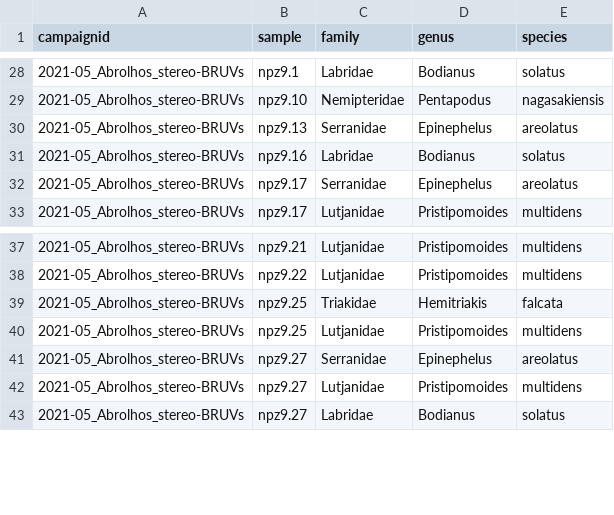
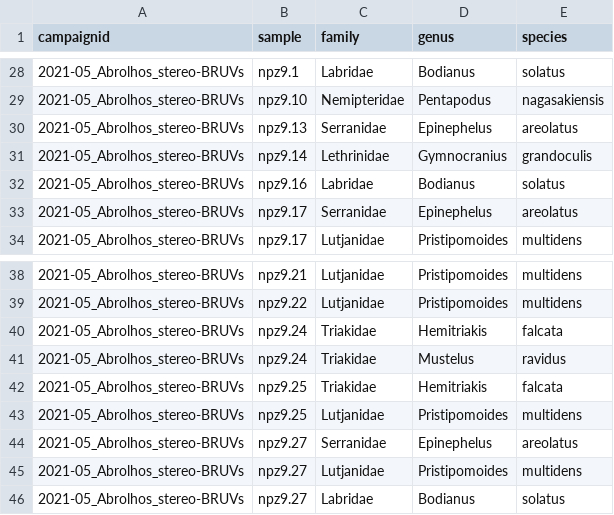
Before and after one commit to UWA-Marine-Ecology-Group-students/Analysis-Gerrans, a CSV file: data/errors to check/2021-05_Abrolhos_stereo-BRUVs_length.species.not.previously.observed.csv, drawn as a sheet; only a part is shown, gaps mark what is left out; the diff names each change by its address in the sheet, - before the commit and + after, or states it on an @@ line.

```diff
--- a/data/errors to check/2021-05_Abrolhos_stereo-BRUVs_length.species.not.previously.observed.csv
+++ b/data/errors to check/2021-05_Abrolhos_stereo-BRUVs_length.species.not.previously.observed.csv
+row 31: 2021-05_Abrolhos_stereo-BRUVs | npz9.14 | Lethrinidae | Gymnocranius | grandoculis
+row 40: 2021-05_Abrolhos_stereo-BRUVs | npz9.24 | Triakidae | Hemitriakis | falcata
+row 41: 2021-05_Abrolhos_stereo-BRUVs | npz9.24 | Triakidae | Mustelus | ravidus
```
Also changed, not shown: data/staging/2021-05_Abrolhos_stereo-BRUVs_checked.length.csv, data/staging/2021-05_Abrolhos_stereo-BRUVs_checked.maxn.csv, 5 other files.
